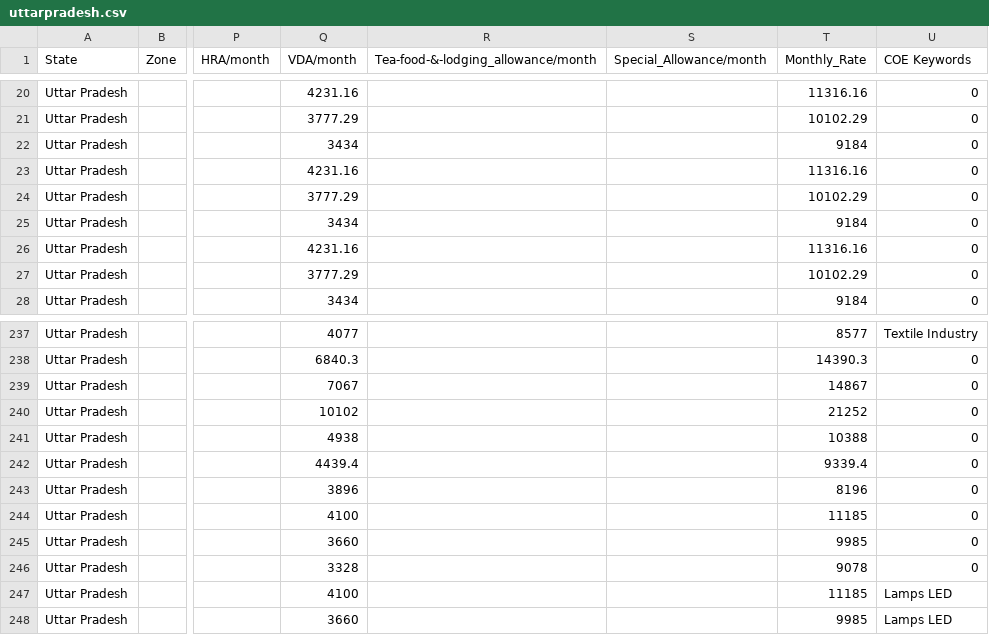
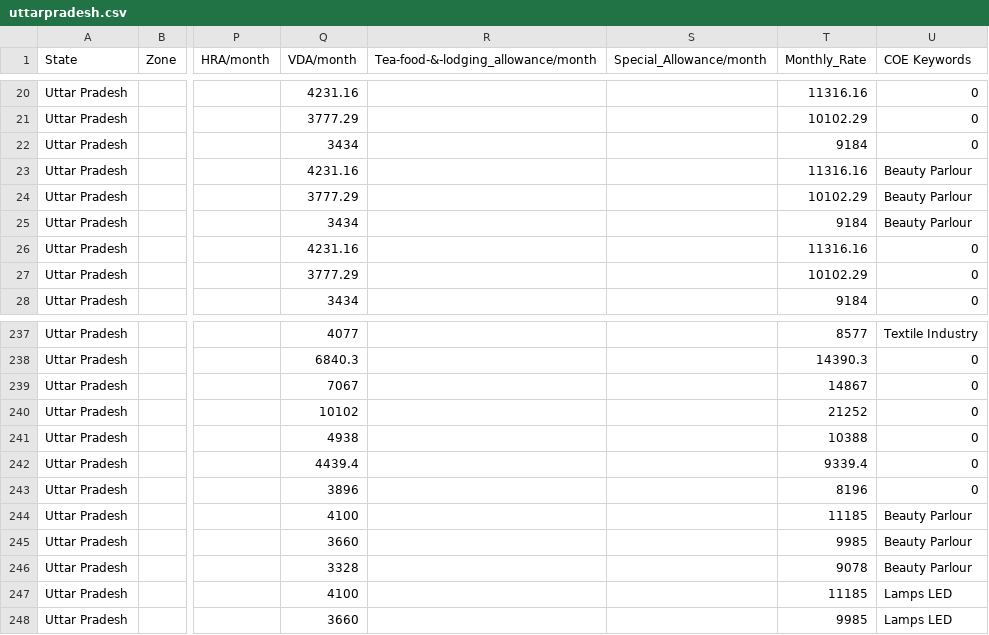
Before and after one commit to saralweb/minimum-wages, a CSV file: csv/uttarpradesh.csv, drawn as a sheet; only a part is shown, gaps mark what is left out; the diff names each change by its address in the sheet, - before the commit and + after, or states it on an @@ line.

```diff
--- a/csv/uttarpradesh.csv
+++ b/csv/uttarpradesh.csv
-U23:U25 (COE Keywords): 0
+U23:U25 (COE Keywords): Beauty Parlour
-U244:U246 (COE Keywords): 0
+U244:U246 (COE Keywords): Beauty Parlour
```
Also changed, not shown: csv/andamanandnicobarislands.csv, csv/assam.csv, 55 other files.
